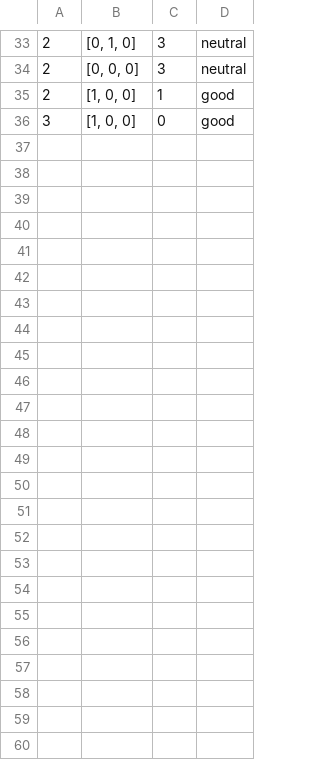
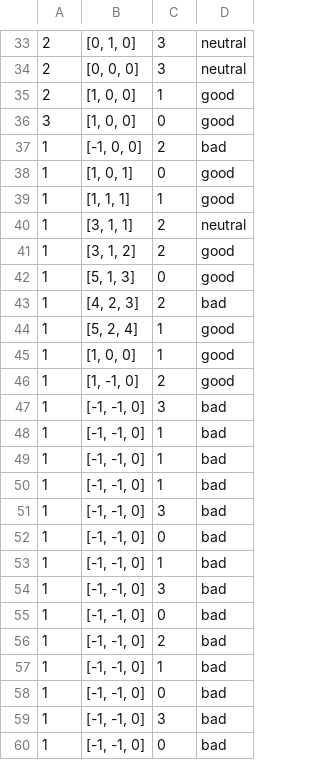
Before and after one commit to ELMohamedAyoub/AI-Post-Srugery-Assistant, a CSV file: data/user_sessions.csv, drawn as a sheet; only a part is shown, gaps mark what is left out.

```diff
--- a/data/user_sessions.csv
+++ b/data/user_sessions.csv
@@ -36 +36,25 @@
 3,"[1, 0, 0]",0,good
+1,"[-1, 0, 0]",2,bad
+1,"[1, 0, 1]",0,good
+1,"[1, 1, 1]",1,good
+1,"[3, 1, 1]",2,neutral
+1,"[3, 1, 2]",2,good
+1,"[5, 1, 3]",0,good
+1,"[4, 2, 3]",2,bad
+1,"[5, 2, 4]",1,good
+1,"[1, 0, 0]",1,good
+1,"[1, -1, 0]",2,good
+1,"[-1, -1, 0]",3,bad
+1,"[-1, -1, 0]",1,bad
+1,"[-1, -1, 0]",1,bad
+1,"[-1, -1, 0]",1,bad
+1,"[-1, -1, 0]",3,bad
+1,"[-1, -1, 0]",0,bad
+1,"[-1, -1, 0]",1,bad
+1,"[-1, -1, 0]",3,bad
+1,"[-1, -1, 0]",0,bad
+1,"[-1, -1, 0]",2,bad
+1,"[-1, -1, 0]",1,bad
+1,"[-1, -1, 0]",0,bad
+1,"[-1, -1, 0]",3,bad
+1,"[-1, -1, 0]",0,bad
```
Also changed, not shown: data/profiles.csv, 8 other files.
